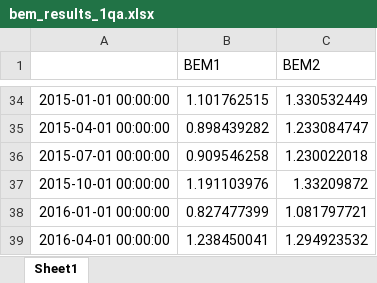
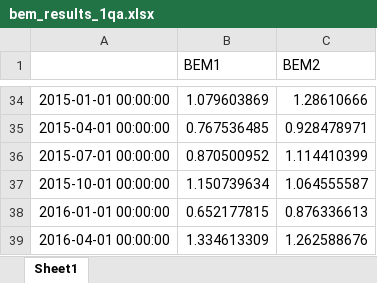
Before and after one commit to bwade9090/PRISM-Now_R-R, an Excel workbook: Q5/bem_results_1qa.xlsx, sheet Sheet1, drawn as a sheet; only a part is shown, gaps mark what is left out; values as stored, in another font and other column widths than the file's, no borders; the diff covers the shown part only; the diff names each change by its address in the sheet, - before the commit and + after, or states it on an @@ line.

```diff
--- a/Q5/bem_results_1qa.xlsx (sheet Sheet1)
+++ b/Q5/bem_results_1qa.xlsx (sheet Sheet1)
-B34 (BEM1): 1.101762515
+B34 (BEM1): 1.079603869
-C34 (BEM2): 1.330532449
+C34 (BEM2): 1.28610666
-B35 (BEM1): 0.898439282
+B35 (BEM1): 0.767536485
-C35 (BEM2): 1.233084747
+C35 (BEM2): 0.928478971
-B36 (BEM1): 0.909546258
+B36 (BEM1): 0.870500952
-C36 (BEM2): 1.230022018
+C36 (BEM2): 1.114410399
-B37 (BEM1): 1.191103976
+B37 (BEM1): 1.150739634
-C37 (BEM2): 1.33209872
+C37 (BEM2): 1.064555587
-B38 (BEM1): 0.827477399
+B38 (BEM1): 0.652177815
-C38 (BEM2): 1.081797721
+C38 (BEM2): 0.876336613
-B39 (BEM1): 1.238450041
+B39 (BEM1): 1.334613309
-C39 (BEM2): 1.294923532
+C39 (BEM2): 1.262588676
```
Also changed, not shown: 64 edited cells elsewhere in this sheet, Q5/basemodel_results.xlsx, 3 other files.
